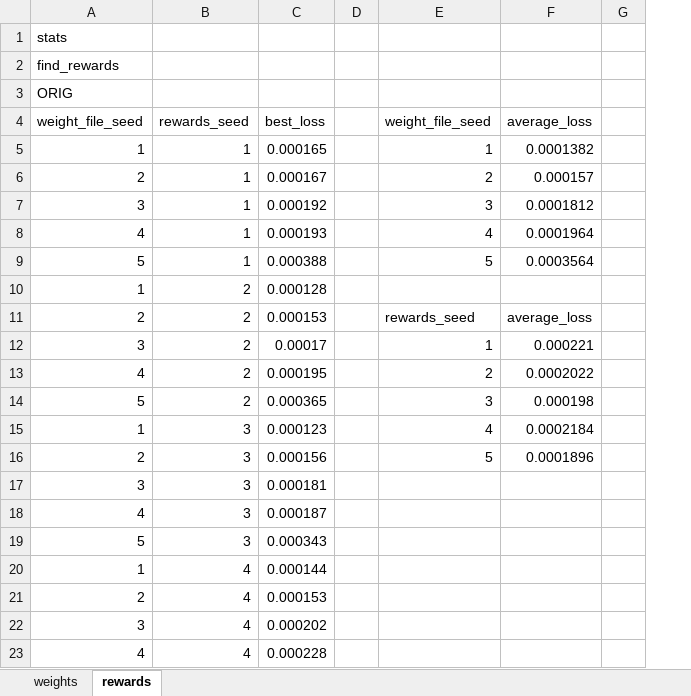
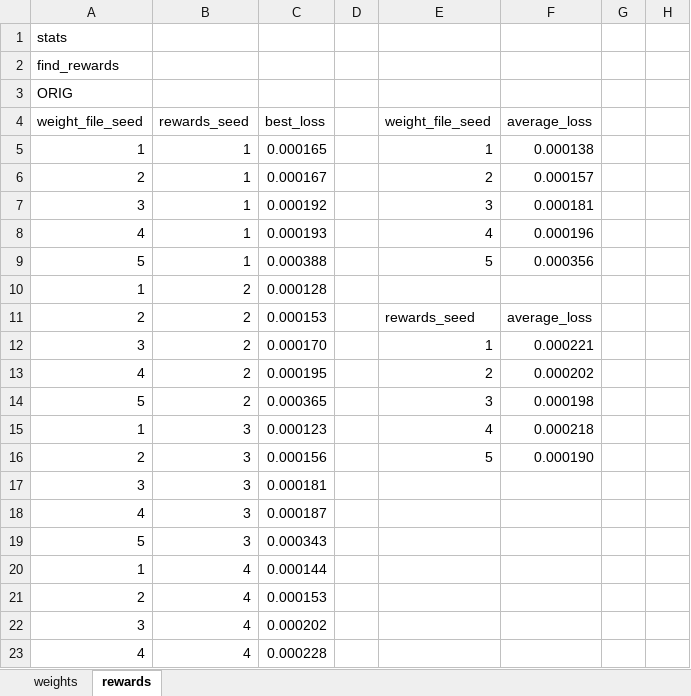
Before and after one commit to anmolkabra/avicaching-summ17, an Excel workbook: stats/stats_compilation.xlsx, sheet rewards, drawn as a sheet; only a part is shown; values as stored, in another font and other column widths than the file's, no borders; removed rows and columns are numbered as before the commit, all else as after; the diff covers the shown part only; the diff names each change by its address in the sheet, - before the commit and + after, or states it on an @@ line.

```diff
--- a/stats/stats_compilation.xlsx (sheet rewards)
+++ b/stats/stats_compilation.xlsx (sheet rewards)
-column G, empty
+column G, empty
+column H, empty
-F5 (average_loss): 0.0001382
+F5 (average_loss): 0.000138
-F7 (average_loss): 0.0001812
+F7 (average_loss): 0.000181
-F8 (average_loss): 0.0001964
+F8 (average_loss): 0.000196
-F9 (average_loss): 0.0003564
+F9 (average_loss): 0.000356
-C12 (best_loss): 0.00017
+C12 (best_loss): 0.000170
-F13 (average_loss): 0.0002022
+F13 (average_loss): 0.000202
-F15 (average_loss): 0.0002184
+F15 (average_loss): 0.000218
-F16 (average_loss): 0.0001896
+F16 (average_loss): 0.000190
```
Also changed, not shown: 4 added rows, 4 removed rows and 40 edited cells elsewhere in this sheet, 2 other files.
